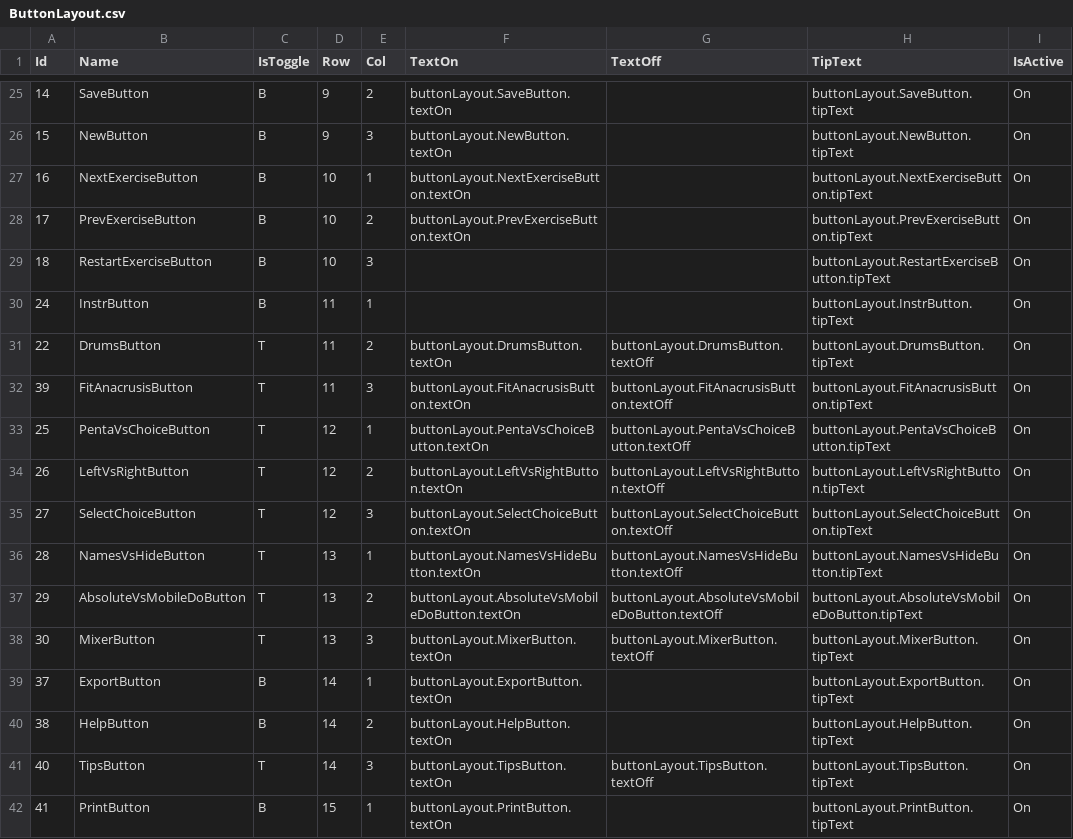
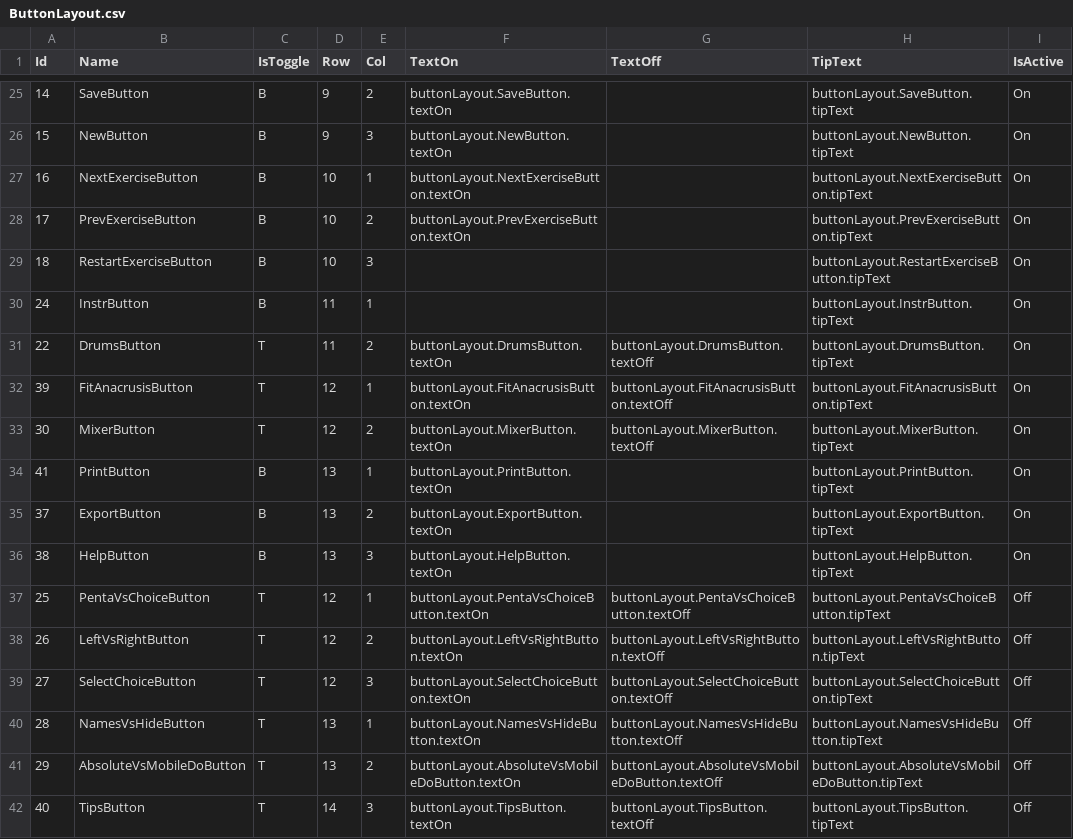
Before and after one commit to Reugilos/DoDeReBu, a CSV file: src/main/resources/defaults/ButtonLayout.csv, drawn as a sheet; only a part is shown, gaps mark what is left out.

```diff
--- a/src/main/resources/defaults/ButtonLayout.csv
+++ b/src/main/resources/defaults/ButtonLayout.csv
@@ -31,12 +31,12 @@ Id;Name;IsToggle;Row;Col;TextOn;TextOff;TipText;IsActive
 22;DrumsButton;T;11;2;buttonLayout.DrumsButton.textOn;buttonLayout.DrumsButton.textOff;buttonLayout.DrumsButton.tipText;On
-39;FitAnacrusisButton;T;11;3;buttonLayout.FitAnacrusisButton.textOn;buttonLayout.FitAnacrusisButton.textOff;buttonLayout.FitAnacrusisButton.tipText;On
-25;PentaVsChoiceButton;T;12;1;buttonLayout.PentaVsChoiceButton.textOn;buttonLayout.PentaVsChoiceButton.textOff;buttonLayout.PentaVsChoiceButton.tipText;On
-26;LeftVsRightButton;T;12;2;buttonLayout.LeftVsRightButton.textOn;buttonLayout.LeftVsRightButton.textOff;buttonLayout.LeftVsRightButton.tipText;On
-27;SelectChoiceButton;T;12;3;buttonLayout.SelectChoiceButton.textOn;buttonLayout.SelectChoiceButton.textOff;buttonLayout.SelectChoiceButton.tipText;On
-28;NamesVsHideButton;T;13;1;buttonLayout.NamesVsHideButton.textOn;buttonLayout.NamesVsHideButton.textOff;buttonLayout.NamesVsHideButton.tipText;On
-29;AbsoluteVsMobileDoButton;T;13;2;buttonLayout.AbsoluteVsMobileDoButton.textOn;buttonLayout.AbsoluteVsMobileDoButton.textOff;buttonLayout.AbsoluteVsMobileDoButton.tipText;On
-30;MixerButton;T;13;3;buttonLayout.MixerButton.textOn;buttonLayout.MixerButton.textOff;buttonLayout.MixerButton.tipText;On
-37;ExportButton;B;14;1;buttonLayout.ExportButton.textOn;;buttonLayout.ExportButton.tipText;On
-38;HelpButton;B;14;2;buttonLayout.HelpButton.textOn;;buttonLayout.HelpButton.tipText;On
-40;TipsButton;T;14;3;buttonLayout.TipsButton.textOn;buttonLayout.TipsButton.textOff;buttonLayout.TipsButton.tipText;On
-41;PrintButton;B;15;1;buttonLayout.PrintButton.textOn;;buttonLayout.PrintButton.tipText;On
+39;FitAnacrusisButton;T;12;1;buttonLayout.FitAnacrusisButton.textOn;buttonLayout.FitAnacrusisButton.textOff;buttonLayout.FitAnacrusisButton.tipText;On
+30;MixerButton;T;12;2;buttonLayout.MixerButton.textOn;buttonLayout.MixerButton.textOff;buttonLayout.MixerButton.tipText;On
+41;PrintButton;B;13;1;buttonLayout.PrintButton.textOn;;buttonLayout.PrintButton.tipText;On
+37;ExportButton;B;13;2;buttonLayout.ExportButton.textOn;;buttonLayout.ExportButton.tipText;On
+38;HelpButton;B;13;3;buttonLayout.HelpButton.textOn;;buttonLayout.HelpButton.tipText;On
+25;PentaVsChoiceButton;T;12;1;buttonLayout.PentaVsChoiceButton.textOn;buttonLayout.PentaVsChoiceButton.textOff;buttonLayout.PentaVsChoiceButton.tipText;Off
+26;LeftVsRightButton;T;12;2;buttonLayout.LeftVsRightButton.textOn;buttonLayout.LeftVsRightButton.textOff;buttonLayout.LeftVsRightButton.tipText;Off
+27;SelectChoiceButton;T;12;3;buttonLayout.SelectChoiceButton.textOn;buttonLayout.SelectChoiceButton.textOff;buttonLayout.SelectChoiceButton.tipText;Off
+28;NamesVsHideButton;T;13;1;buttonLayout.NamesVsHideButton.textOn;buttonLayout.NamesVsHideButton.textOff;buttonLayout.NamesVsHideButton.tipText;Off
+29;AbsoluteVsMobileDoButton;T;13;2;buttonLayout.AbsoluteVsMobileDoButton.textOn;buttonLayout.AbsoluteVsMobileDoButton.textOff;buttonLayout.AbsoluteVsMobileDoButton.tipText;Off
+40;TipsButton;T;14;3;buttonLayout.TipsButton.textOn;buttonLayout.TipsButton.textOff;buttonLayout.TipsButton.tipText;Off
```
Also changed, not shown: 2 other files.
